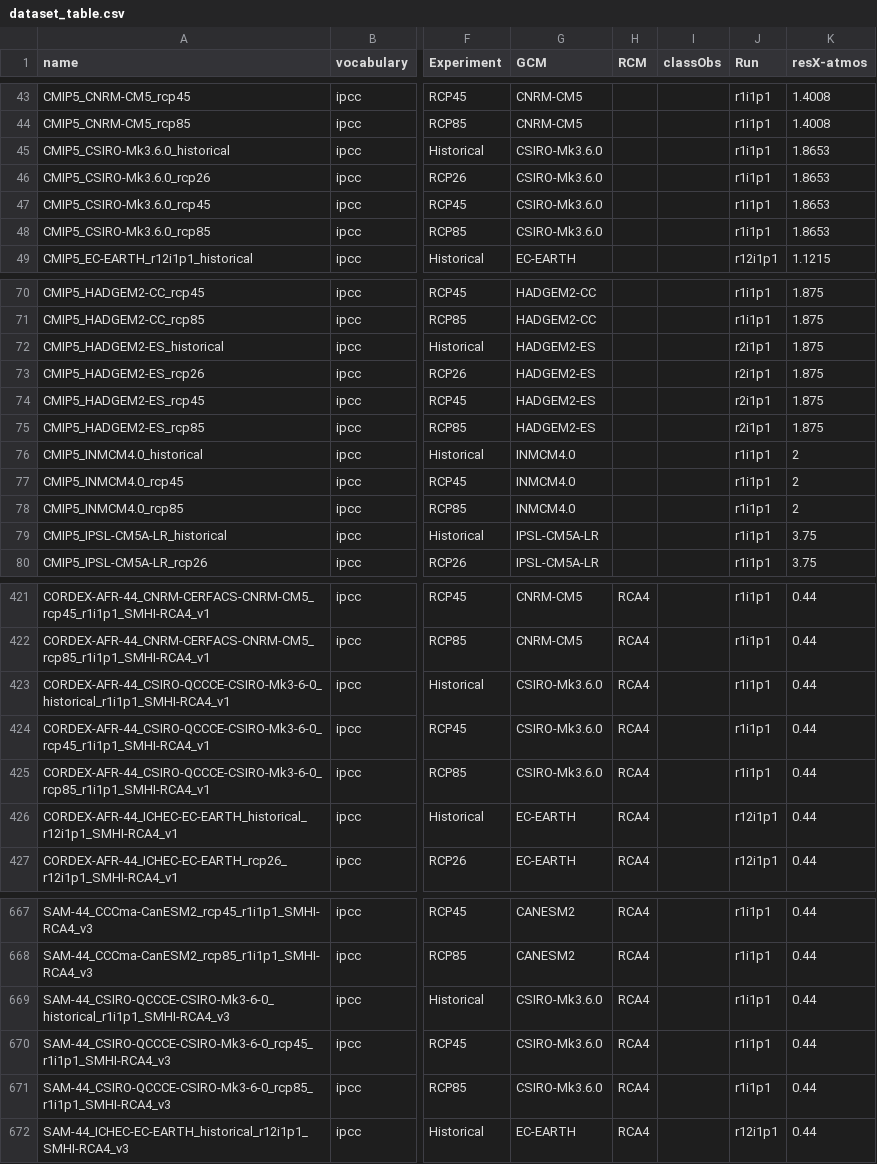
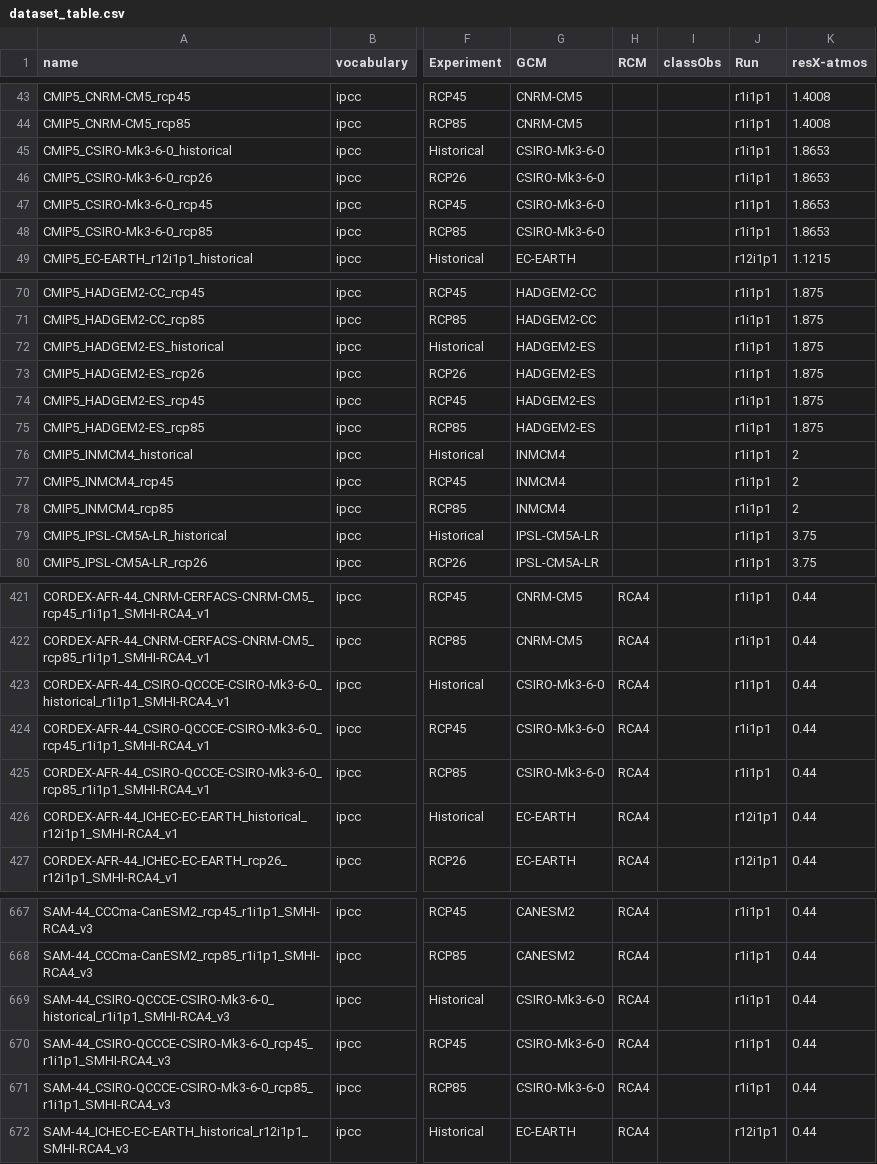
Before and after one commit to metaclip/metaclipR-atlas, a CSV file: inst/dataset_table.csv, drawn as a sheet; only a part is shown, gaps mark what is left out; the diff covers the shown part only; the diff names each change by its address in the sheet, - before the commit and + after, or states it on an @@ line.

Commit message:
Fix GCM naming consistent with JSON and run id
Mk3.6.0 --> Mk3-6-0
HadGEM2-ES_r2i1p1 --> HadGEM2-ES_r1i1p1
INMCM4.0 --> INMCM4

```diff
--- a/inst/dataset_table.csv
+++ b/inst/dataset_table.csv
-A45 (name): CMIP5_CSIRO-Mk3.6.0_historical
+A45 (name): CMIP5_CSIRO-Mk3-6-0_historical
-G45:G48 (GCM): CSIRO-Mk3.6.0
+G45:G48 (GCM): CSIRO-Mk3-6-0
-A46 (name): CMIP5_CSIRO-Mk3.6.0_rcp26
+A46 (name): CMIP5_CSIRO-Mk3-6-0_rcp26
-A47 (name): CMIP5_CSIRO-Mk3.6.0_rcp45
+A47 (name): CMIP5_CSIRO-Mk3-6-0_rcp45
-A48 (name): CMIP5_CSIRO-Mk3.6.0_rcp85
+A48 (name): CMIP5_CSIRO-Mk3-6-0_rcp85
-J72:J75 (Run): r2i1p1
+J72:J75 (Run): r1i1p1
-A76 (name): CMIP5_INMCM4.0_historical
+A76 (name): CMIP5_INMCM4_historical
-G76:G78 (GCM): INMCM4.0
+G76:G78 (GCM): INMCM4
-A77 (name): CMIP5_INMCM4.0_rcp45
+A77 (name): CMIP5_INMCM4_rcp45
-A78 (name): CMIP5_INMCM4.0_rcp85
+A78 (name): CMIP5_INMCM4_rcp85
-G423:G425 (GCM): CSIRO-Mk3.6.0
+G423:G425 (GCM): CSIRO-Mk3-6-0
-G669:G671 (GCM): CSIRO-Mk3.6.0
+G669:G671 (GCM): CSIRO-Mk3-6-0
```
Also changed, not shown: 8 edited cells elsewhere in this file.
